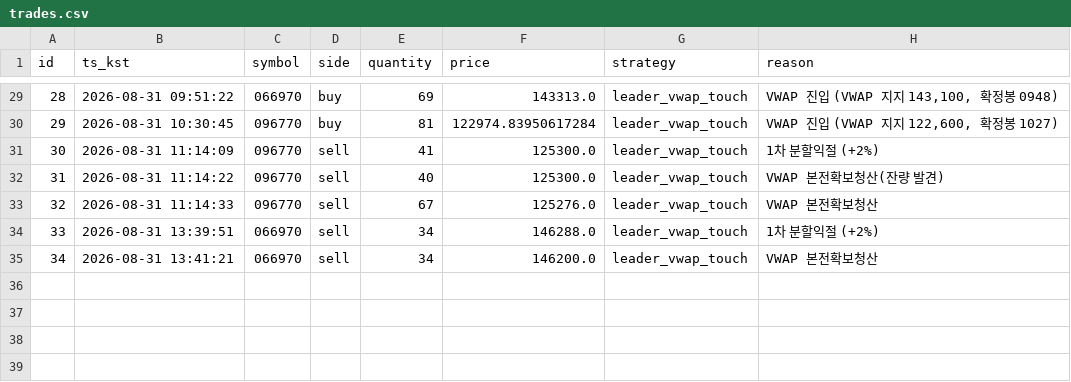
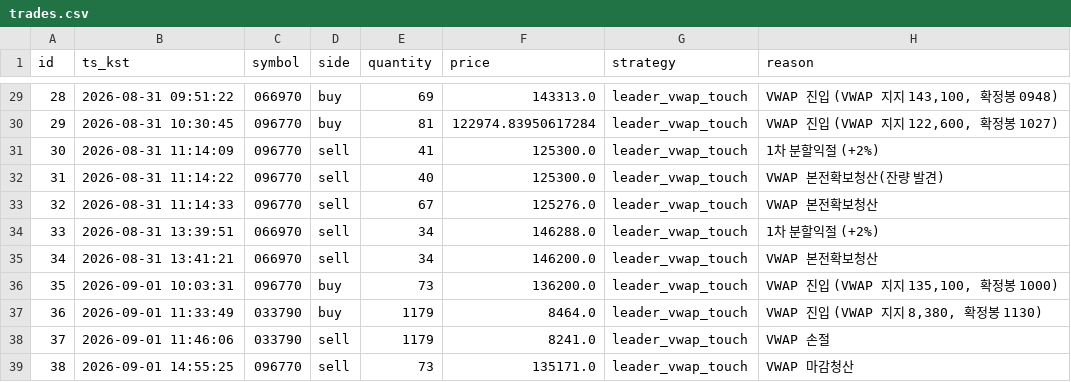
Before and after one commit to inwhan987/-, a CSV file: data/trades.csv, drawn as a sheet; only a part is shown, gaps mark what is left out.

```diff
--- a/data/trades.csv
+++ b/data/trades.csv
@@ -35 +35,5 @@ id,ts_kst,symbol,side,quantity,price,strategy,reason
 34,2026-08-31 13:41:21,066970,sell,34,146200.0,leader_vwap_touch,VWAP 본전확보청산
+35,2026-09-01 10:03:31,096770,buy,73,136200.0,leader_vwap_touch,"VWAP 진입 (VWAP 지지 135,100, 확정봉 1000)"
+36,2026-09-01 11:33:49,033790,buy,1179,8464.0,leader_vwap_touch,"VWAP 진입 (VWAP 지지 8,380, 확정봉 1130)"
+37,2026-09-01 11:46:06,033790,sell,1179,8241.0,leader_vwap_touch,VWAP 손절
+38,2026-09-01 14:55:25,096770,sell,73,135171.0,leader_vwap_touch,VWAP 마감청산
```
Also changed, not shown: data/reviews.csv, 8 other files.
